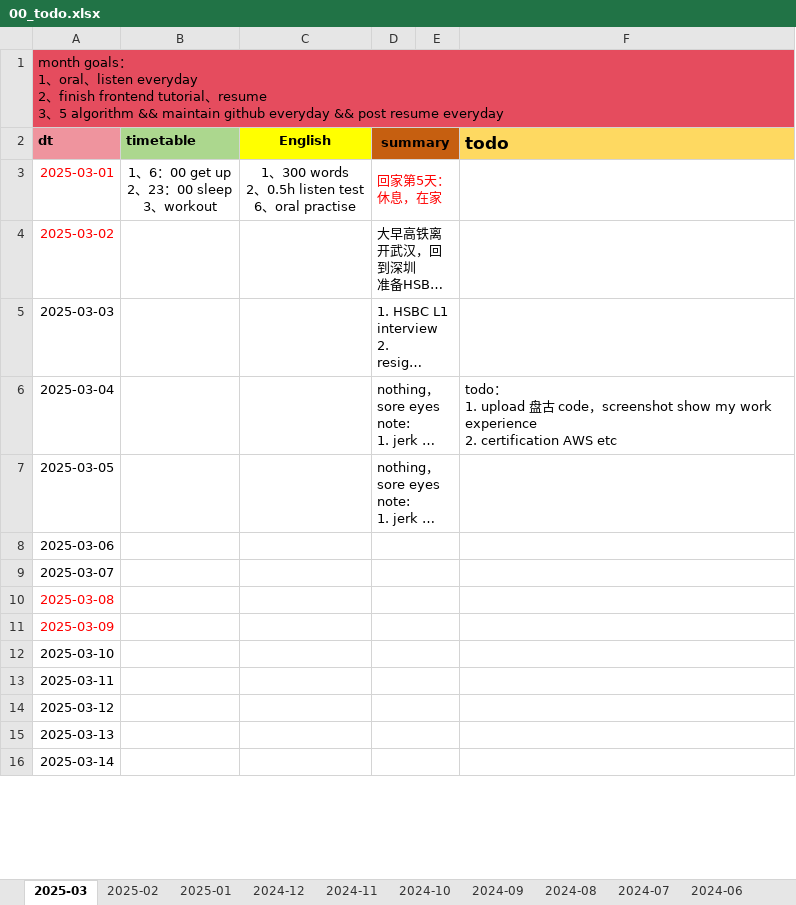
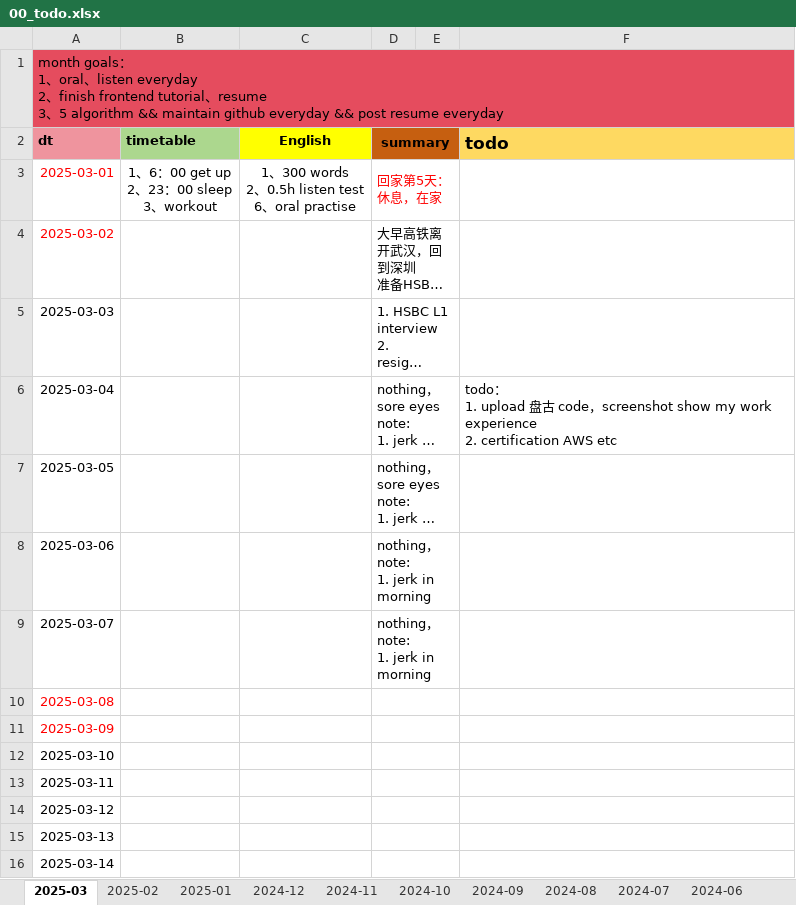
Before and after one commit to Ari0714/code-learn, an Excel workbook: 00-doc/src/00_todo/00_todo.xlsx, sheet 2025-03, drawn as a sheet; only a part is shown; long unchanged cells end in …; values as stored, in another font and other column widths than the file's, no borders; charts and pictures not drawn; ↵ is a line break in a cell; the diff names each change by its address in the sheet, - before the commit and + after, or states it on an @@ line.

```diff
--- a/00-doc/src/00_todo/00_todo.xlsx (sheet 2025-03)
+++ b/00-doc/src/00_todo/00_todo.xlsx (sheet 2025-03)
-D8:D9 (summary): (empty)
+D8:D9 (summary): nothing， ↵ note: ↵ 1. jerk in morning
```
Also changed, not shown: charts or pictures, 2 other files.
